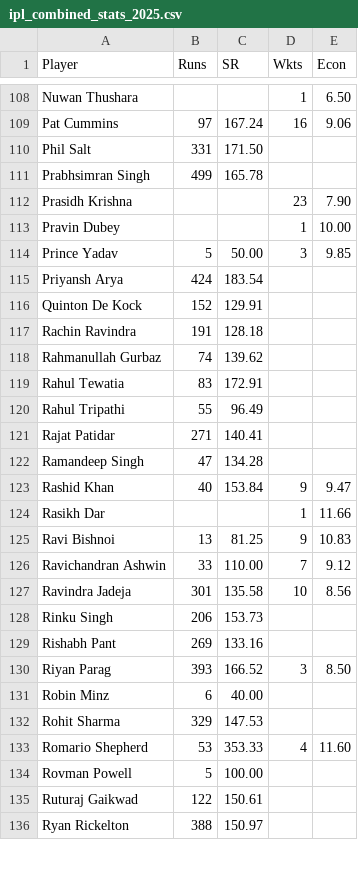
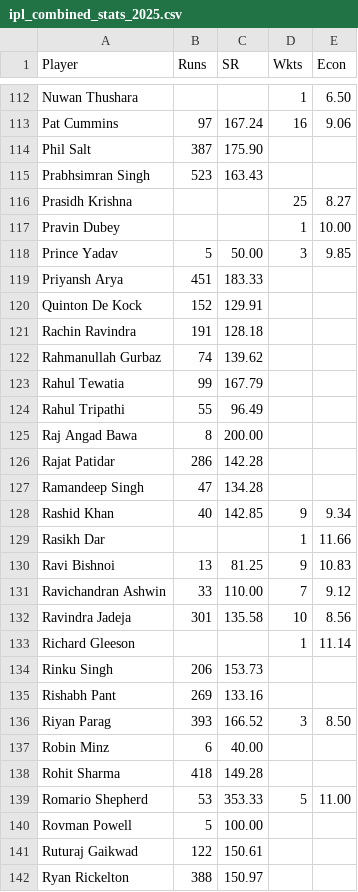
Before and after one commit to aps12/ipl-auction-2025, a CSV file: ipl_combined_stats_2025.csv, drawn as a sheet; only a part is shown, gaps mark what is left out; the diff covers the shown part only.

```diff
--- a/ipl_combined_stats_2025.csv
+++ b/ipl_combined_stats_2025.csv
@@ -109,8 +113,8 @@ Nuwan Thushara,,,1,6.50
 Pat Cummins,97,167.24,16,9.06
-Phil Salt,331,171.50,,
-Prabhsimran Singh,499,165.78,,
-Prasidh Krishna,,,23,7.90
+Phil Salt,387,175.90,,
+Prabhsimran Singh,523,163.43,,
+Prasidh Krishna,,,25,8.27
 Pravin Dubey,,,1,10.00
 Prince Yadav,5,50.00,3,9.85
-Priyansh Arya,424,183.54,,
+Priyansh Arya,451,183.33,,
 Quinton De Kock,152,129.91,,
@@ -118,7 +122,8 @@ Rachin Ravindra,191,128.18,,
 Rahmanullah Gurbaz,74,139.62,,
-Rahul Tewatia,83,172.91,,
+Rahul Tewatia,99,167.79,,
 Rahul Tripathi,55,96.49,,
-Rajat Patidar,271,140.41,,
+Raj Angad Bawa,8,200.00,,
+Rajat Patidar,286,142.28,,
 Ramandeep Singh,47,134.28,,
-Rashid Khan,40,153.84,9,9.47
+Rashid Khan,40,142.85,9,9.34
 Rasikh Dar,,,1,11.66
@@ -127,2 +132,3 @@ Ravichandran Ashwin,33,110.00,7,9.12
 Ravindra Jadeja,301,135.58,10,8.56
+Richard Gleeson,,,1,11.14
 Rinku Singh,206,153.73,,
@@ -131,4 +137,4 @@ Riyan Parag,393,166.52,3,8.50
 Robin Minz,6,40.00,,
-Rohit Sharma,329,147.53,,
-Romario Shepherd,53,353.33,4,11.60
+Rohit Sharma,418,149.28,,
+Romario Shepherd,53,353.33,5,11.00
 Rovman Powell,5,100.00,,
```
Also changed, not shown: 4 added rows and 71 edited cells elsewhere in this file, ipl_batting_stats_2025.csv, ipl_bowling_stats_2025.csv, 1 other file.
